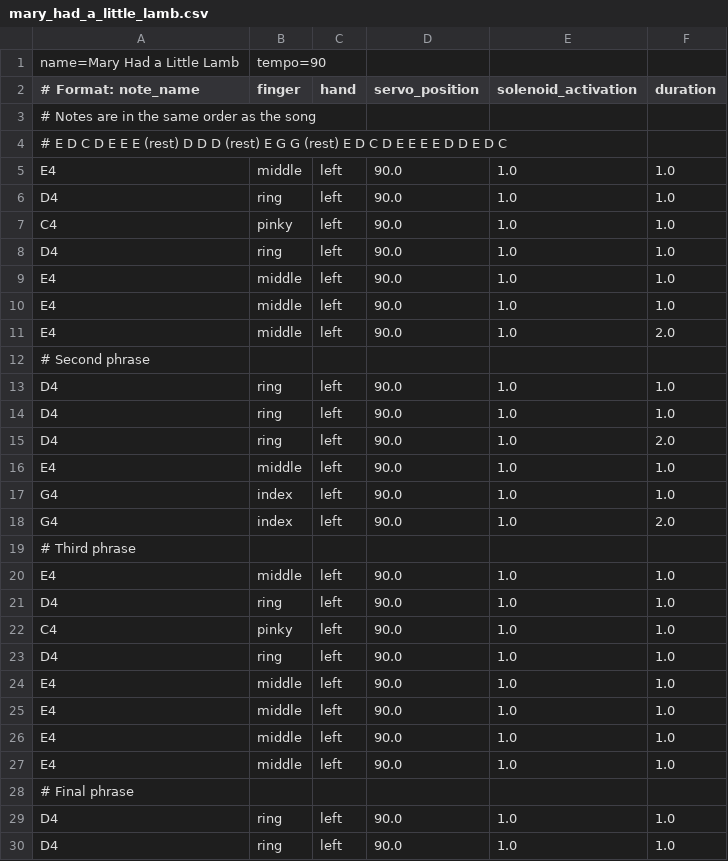
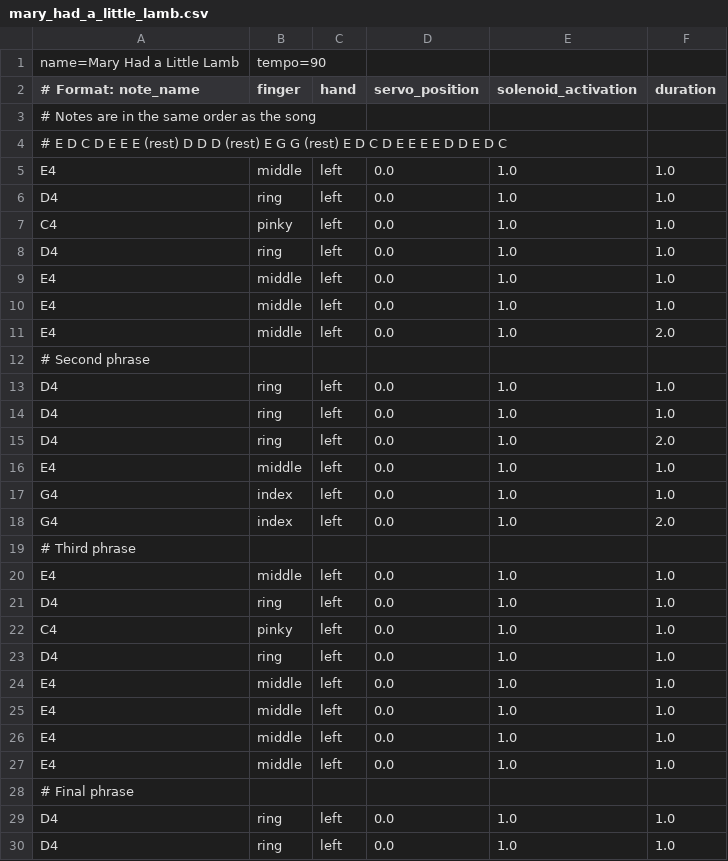
Before and after one commit to bot-hoven/bot-hoven-ros, a CSV file: piano_player/songs/mary_had_a_little_lamb.csv, drawn as a sheet; only a part is shown; the diff covers the shown part only.

Commit message:
-Updated songs to set fingers to 0 degree value for testing

```diff
--- a/piano_player/songs/mary_had_a_little_lamb.csv
+++ b/piano_player/songs/mary_had_a_little_lamb.csv
@@ -4,27 +4,27 @@ name=Mary Had a Little Lamb,tempo=90
 # E D C D E E E (rest) D D D (rest) E G G (rest) E D C D E E E E D D E D C
-E4,middle,left,90.0,1.0,1.0
-D4,ring,left,90.0,1.0,1.0
-C4,pinky,left,90.0,1.0,1.0
-D4,ring,left,90.0,1.0,1.0
-E4,middle,left,90.0,1.0,1.0
-E4,middle,left,90.0,1.0,1.0
-E4,middle,left,90.0,1.0,2.0
+E4,middle,left,0.0,1.0,1.0
+D4,ring,left,0.0,1.0,1.0
+C4,pinky,left,0.0,1.0,1.0
+D4,ring,left,0.0,1.0,1.0
+E4,middle,left,0.0,1.0,1.0
+E4,middle,left,0.0,1.0,1.0
+E4,middle,left,0.0,1.0,2.0
 # Second phrase
-D4,ring,left,90.0,1.0,1.0
-D4,ring,left,90.0,1.0,1.0
-D4,ring,left,90.0,1.0,2.0
-E4,middle,left,90.0,1.0,1.0
-G4,index,left,90.0,1.0,1.0
-G4,index,left,90.0,1.0,2.0
+D4,ring,left,0.0,1.0,1.0
+D4,ring,left,0.0,1.0,1.0
+D4,ring,left,0.0,1.0,2.0
+E4,middle,left,0.0,1.0,1.0
+G4,index,left,0.0,1.0,1.0
+G4,index,left,0.0,1.0,2.0
 # Third phrase
-E4,middle,left,90.0,1.0,1.0
-D4,ring,left,90.0,1.0,1.0
-C4,pinky,left,90.0,1.0,1.0
-D4,ring,left,90.0,1.0,1.0
-E4,middle,left,90.0,1.0,1.0
-E4,middle,left,90.0,1.0,1.0
-E4,middle,left,90.0,1.0,1.0
-E4,middle,left,90.0,1.0,1.0
+E4,middle,left,0.0,1.0,1.0
+D4,ring,left,0.0,1.0,1.0
+C4,pinky,left,0.0,1.0,1.0
+D4,ring,left,0.0,1.0,1.0
+E4,middle,left,0.0,1.0,1.0
+E4,middle,left,0.0,1.0,1.0
+E4,middle,left,0.0,1.0,1.0
+E4,middle,left,0.0,1.0,1.0
 # Final phrase
-D4,ring,left,90.0,1.0,1.0
-D4,ring,left,90.0,1.0,1.0
+D4,ring,left,0.0,1.0,1.0
+D4,ring,left,0.0,1.0,1.0
```
Also changed, not shown: 3 edited cells elsewhere in this file, piano_player/songs/jingle_bells.csv, piano_player/songs/twinkle_twinkle.csv.
